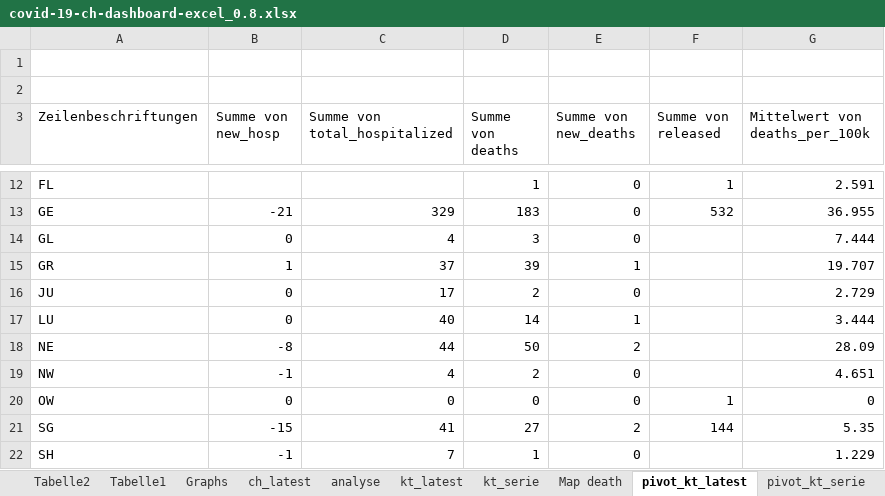
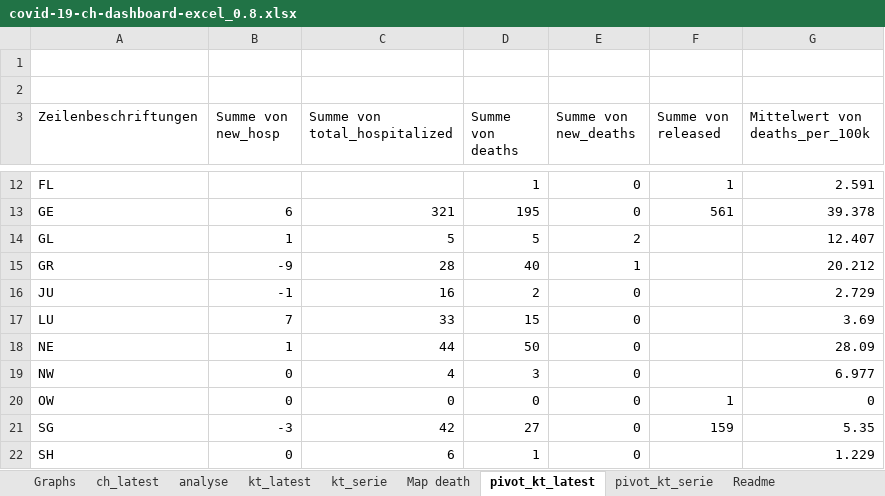
Before and after one commit to tgdbepe4/codvid_19_excel, an Excel workbook: privious versions/covid-19-ch-dashboard-excel_0.8.xlsx, sheet pivot_kt_latest, drawn as a sheet; only a part is shown, gaps mark what is left out; values as stored, in another font and other column widths than the file's, no borders; the diff covers the shown part only; the diff names each change by its address in the sheet, - before the commit and + after, or states it on an @@ line.

```diff
--- a/privious versions/covid-19-ch-dashboard-excel_0.8.xlsx (sheet pivot_kt_latest)
+++ b/privious versions/covid-19-ch-dashboard-excel_0.8.xlsx (sheet pivot_kt_latest)
-sheet tab: Tabelle2
-sheet tab: Tabelle1
-B13 (Summe von new_hosp): -21
+B13 (Summe von new_hosp): 6
-C13 (Summe von total_hospitalized): 329
+C13 (Summe von total_hospitalized): 321
-D13 (Summe von deaths): 183
+D13 (Summe von deaths): 195
-F13 (Summe von released): 532
+F13 (Summe von released): 561
-G13 (Mittelwert von deaths_per_100k): 36.955
+G13 (Mittelwert von deaths_per_100k): 39.378
-B14 (Summe von new_hosp): 0
+B14 (Summe von new_hosp): 1
-C14 (Summe von total_hospitalized): 4
+C14 (Summe von total_hospitalized): 5
-D14 (Summe von deaths): 3
+D14 (Summe von deaths): 5
-E14 (Summe von new_deaths): 0
+E14 (Summe von new_deaths): 2
-G14 (Mittelwert von deaths_per_100k): 7.444
+G14 (Mittelwert von deaths_per_100k): 12.407
-B15 (Summe von new_hosp): 1
+B15 (Summe von new_hosp): -9
-C15 (Summe von total_hospitalized): 37
+C15 (Summe von total_hospitalized): 28
-D15 (Summe von deaths): 39
+D15 (Summe von deaths): 40
-G15 (Mittelwert von deaths_per_100k): 19.707
+G15 (Mittelwert von deaths_per_100k): 20.212
-B16 (Summe von new_hosp): 0
+B16 (Summe von new_hosp): -1
-C16 (Summe von total_hospitalized): 17
+C16 (Summe von total_hospitalized): 16
-B17 (Summe von new_hosp): 0
+B17 (Summe von new_hosp): 7
-C17 (Summe von total_hospitalized): 40
+C17 (Summe von total_hospitalized): 33
-D17 (Summe von deaths): 14
+D17 (Summe von deaths): 15
-E17 (Summe von new_deaths): 1
+E17 (Summe von new_deaths): 0
-G17 (Mittelwert von deaths_per_100k): 3.444
+G17 (Mittelwert von deaths_per_100k): 3.69
-B18 (Summe von new_hosp): -8
+B18 (Summe von new_hosp): 1
-E18 (Summe von new_deaths): 2
+E18 (Summe von new_deaths): 0
-B19 (Summe von new_hosp): -1
+B19 (Summe von new_hosp): 0
-D19 (Summe von deaths): 2
+D19 (Summe von deaths): 3
-G19 (Mittelwert von deaths_per_100k): 4.651
+G19 (Mittelwert von deaths_per_100k): 6.977
-B21 (Summe von new_hosp): -15
+B21 (Summe von new_hosp): -3
-C21 (Summe von total_hospitalized): 41
+C21 (Summe von total_hospitalized): 42
-E21 (Summe von new_deaths): 2
+E21 (Summe von new_deaths): 0
-F21 (Summe von released): 144
+F21 (Summe von released): 159
-B22 (Summe von new_hosp): -1
+B22 (Summe von new_hosp): 0
-C22 (Summe von total_hospitalized): 7
+C22 (Summe von total_hospitalized): 6
```
Also changed, not shown: 70 edited cells elsewhere in this sheet, sheet kt_serie, sheet kt_latest, sheet ch_latest, sheet Graphs, sheet analyse, charts or pictures, 4 other files.
